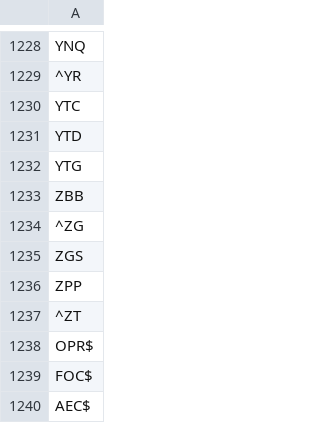
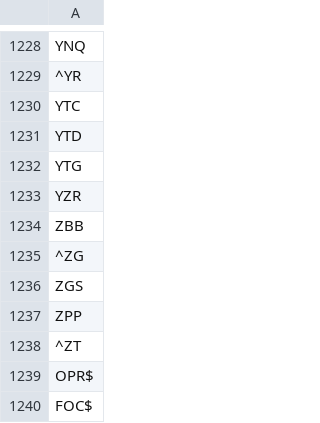
Before and after one commit to balacoon/en_us_normalization, a TSV file: production/data/abbreviations/ngrams.tsv, drawn as a sheet; only a part is shown, gaps mark what is left out; the shorter side is filled out with more unchanged rows; the diff names each change by its address in the sheet, - before the commit and + after, or states it on an @@ line.

```diff
--- a/production/data/abbreviations/ngrams.tsv
+++ b/production/data/abbreviations/ngrams.tsv
+row 1233: YZR
```
Also changed, not shown: production/data/abbreviations/abbreviations_cased.tsv, 1 other file.
